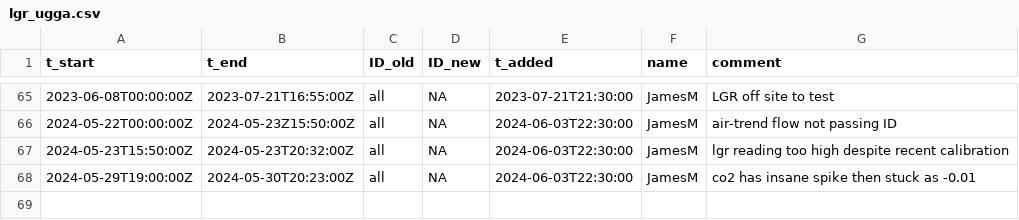
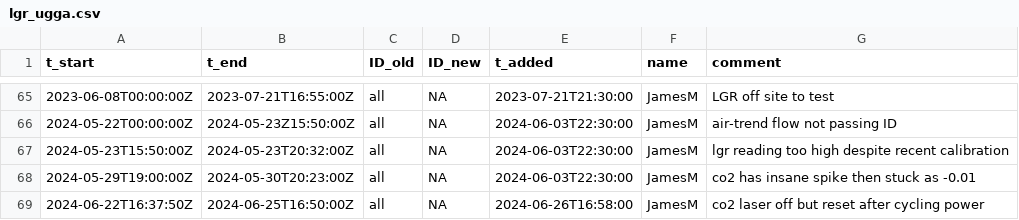
Before and after one commit to uataq/data-pipeline, a CSV file: bad/trx01/lgr_ugga.csv, drawn as a sheet; only a part is shown, gaps mark what is left out; the diff names each change by its address in the sheet, - before the commit and + after, or states it on an @@ line.

Commit message:
Update lgr_ugga.csv

```diff
--- a/bad/trx01/lgr_ugga.csv
+++ b/bad/trx01/lgr_ugga.csv
+row 69: 2024-06-22T16:37:50Z | 2024-06-25T16:50:00Z | all | NA | 2024-06-26T16:58:00 | JamesM | co2 laser off but reset after cycling power
```
